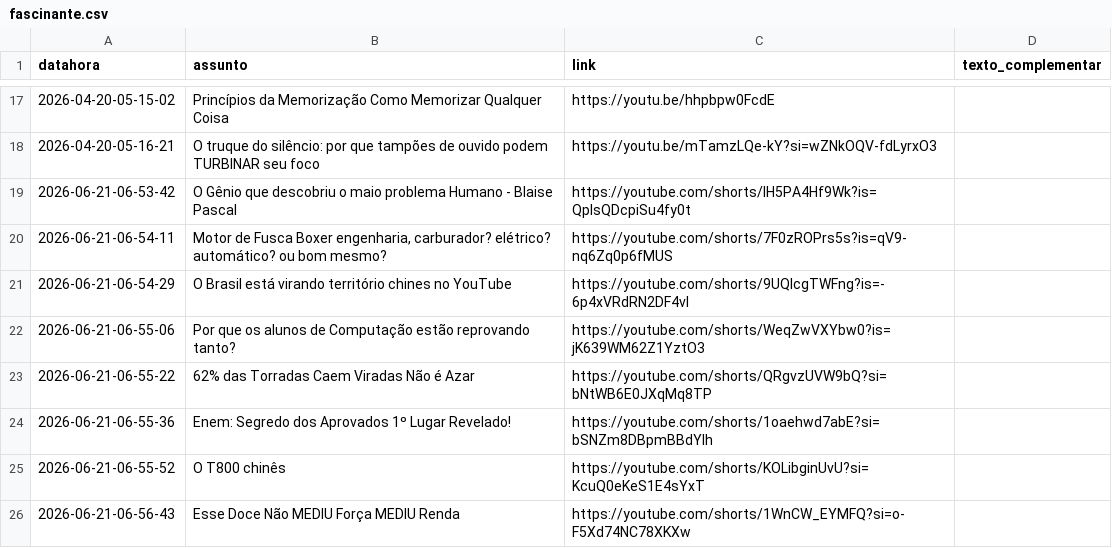
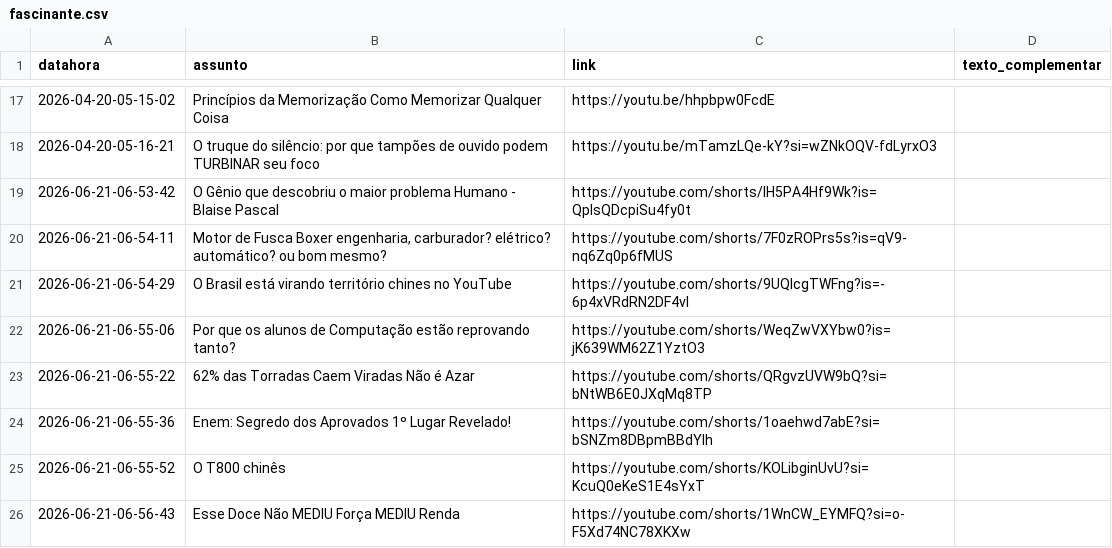
Before and after one commit to rjhalmeman/fascinante, a CSV file: fascinante.csv, drawn as a sheet; only a part is shown, gaps mark what is left out.

Commit message:
Atualização automática via painel web

```diff
--- a/fascinante.csv
+++ b/fascinante.csv
@@ -18,3 +18,3 @@ datahora;assunto;link;texto_complementar
 2026-04-20-05-16-21;O truque do silêncio: por que tampões de ouvido podem TURBINAR seu foco;https://youtu.be/mTamzLQe-kY?si=wZNkOQV-fdLyrxO3;
-2026-06-21-06-53-42;O Gênio que descobriu o maio problema Humano - Blaise Pascal;https://youtube.com/shorts/IH5PA4Hf9Wk?is=QpIsQDcpiSu4fy0t;
+2026-06-21-06-53-42;O Gênio que descobriu o maior problema Humano - Blaise Pascal;https://youtube.com/shorts/IH5PA4Hf9Wk?is=QpIsQDcpiSu4fy0t;
 2026-06-21-06-54-11;Motor de Fusca Boxer engenharia, carburador? elétrico? automático? ou bom mesmo?;https://youtube.com/shorts/7F0zROPrs5s?is=qV9-nq6Zq0p6fMUS;
```
